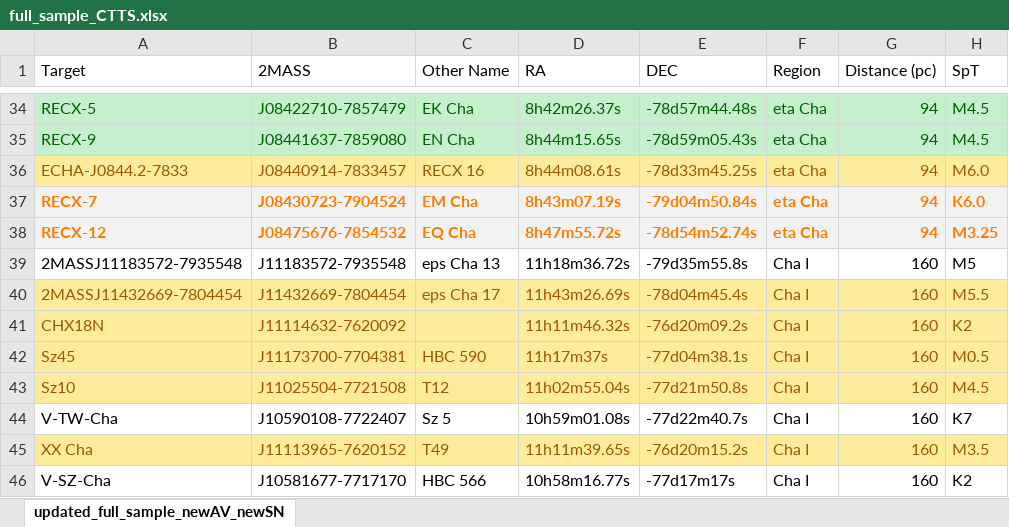
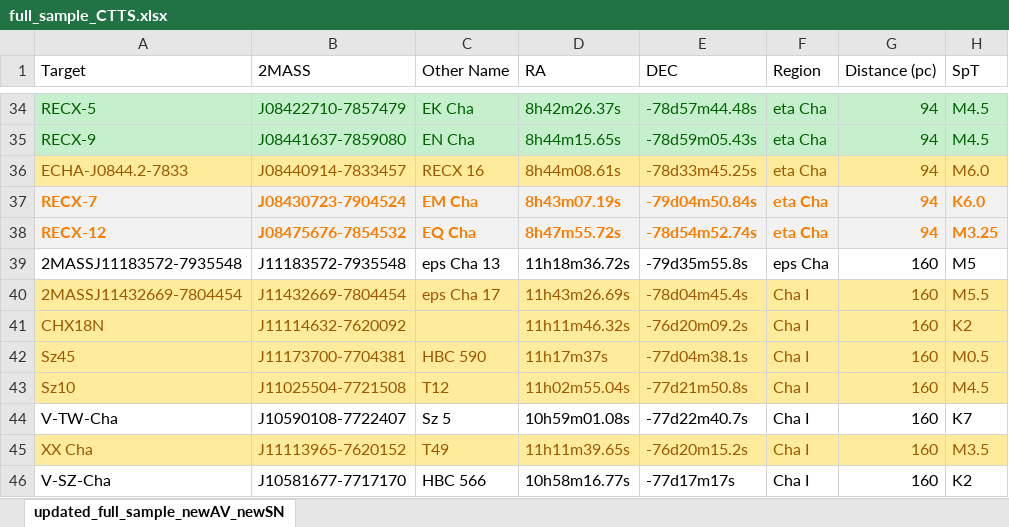
Before and after one commit to spacetelescope/ullyses-utils, an Excel workbook: utils/data/target_metadata/full_sample_CTTS.xlsx, sheet updated_full_sample_newAV_newSN, drawn as a sheet; only a part is shown, gaps mark what is left out; values as stored, in another font and other column widths than the file's, no borders; conditional formats not drawn; the diff names each change by its address in the sheet, - before the commit and + after, or states it on an @@ line.

Commit message:
Fixed the SF region to Eps Cha for 2MASS...5548 (from Charles' analysis of Gaia data)

```diff
--- a/utils/data/target_metadata/full_sample_CTTS.xlsx (sheet updated_full_sample_newAV_newSN)
+++ b/utils/data/target_metadata/full_sample_CTTS.xlsx (sheet updated_full_sample_newAV_newSN)
-F39 (Region): Cha I
+F39 (Region): eps Cha
```
